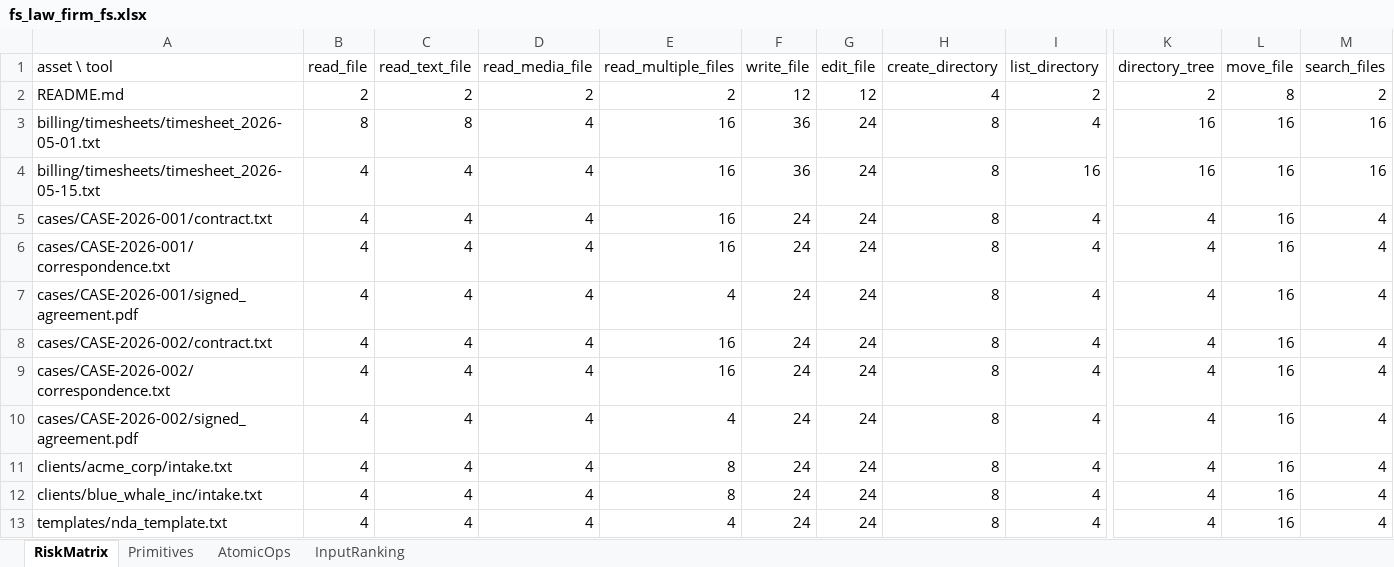
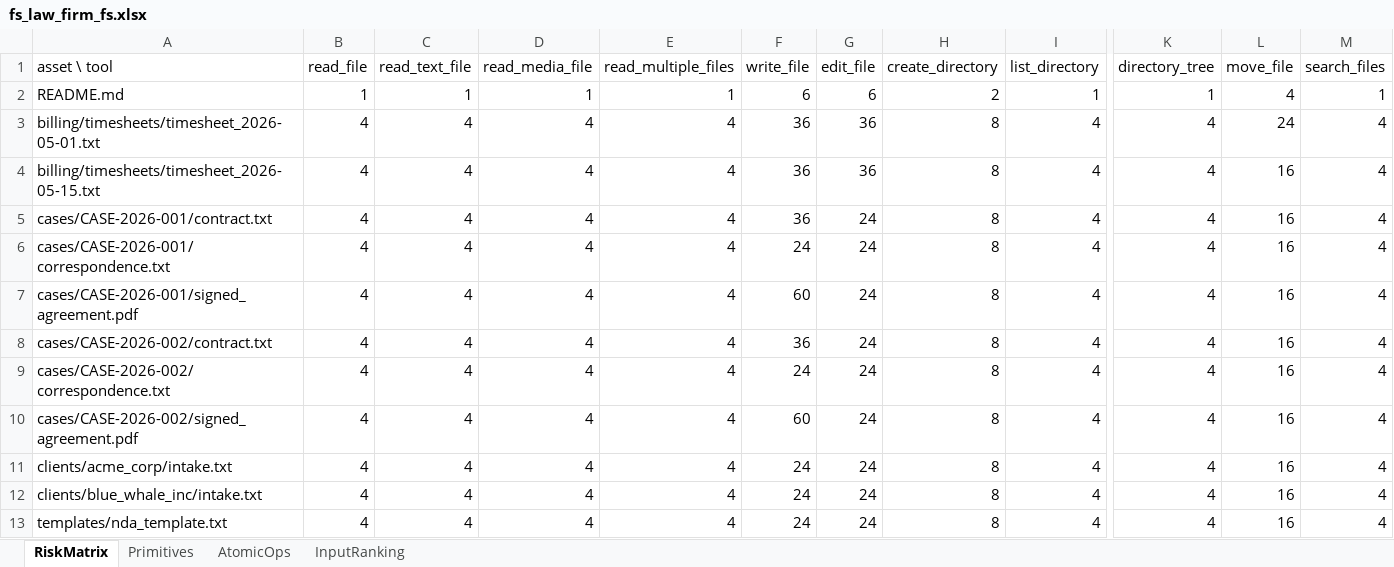
Before and after one commit to To2004/MCP, an Excel workbook: reports/scan/fs_law_firm_fs.xlsx, sheet RiskMatrix, drawn as a sheet; only a part is shown, gaps mark what is left out; values as stored, in another font and other column widths than the file's, no cell formats; the diff covers the shown part only; the diff names each change by its address in the sheet, - before the commit and + after, or states it on an @@ line.

```diff
--- a/reports/scan/fs_law_firm_fs.xlsx (sheet RiskMatrix)
+++ b/reports/scan/fs_law_firm_fs.xlsx (sheet RiskMatrix)
-B2 (read_file): 2
+B2 (read_file): 1
-C2 (read_text_file): 2
+C2 (read_text_file): 1
-D2 (read_media_file): 2
+D2 (read_media_file): 1
-E2 (read_multiple_files): 2
+E2 (read_multiple_files): 1
-F2 (write_file): 12
+F2 (write_file): 6
-G2 (edit_file): 12
+G2 (edit_file): 6
-H2 (create_directory): 4
+H2 (create_directory): 2
-I2 (list_directory): 2
+I2 (list_directory): 1
-K2 (directory_tree): 2
+K2 (directory_tree): 1
-L2 (move_file): 8
+L2 (move_file): 4
-M2 (search_files): 2
+M2 (search_files): 1
-B3 (read_file): 8
+B3 (read_file): 4
-C3 (read_text_file): 8
+C3 (read_text_file): 4
-E3:E6 (read_multiple_files): 16
+E3:E6 (read_multiple_files): 4
-G3:G4 (edit_file): 24
+G3:G4 (edit_file): 36
-K3:K4 (directory_tree): 16
+K3:K4 (directory_tree): 4
-L3 (move_file): 16
+L3 (move_file): 24
-M3:M4 (search_files): 16
+M3:M4 (search_files): 4
-I4 (list_directory): 16
+I4 (list_directory): 4
-F5 (write_file): 24
+F5 (write_file): 36
-F7 (write_file): 24
+F7 (write_file): 60
-E8:E9 (read_multiple_files): 16
+E8:E9 (read_multiple_files): 4
-F8 (write_file): 24
+F8 (write_file): 36
-F10 (write_file): 24
+F10 (write_file): 60
-E11:E12 (read_multiple_files): 8
+E11:E12 (read_multiple_files): 4
```
Also changed, not shown: 30 edited cells elsewhere in this sheet, sheet Primitives, cell formats, reports/scan/calendar_cbg.xlsx, reports/scan/fs_corp_filesystem.xlsx, 40 other files.
